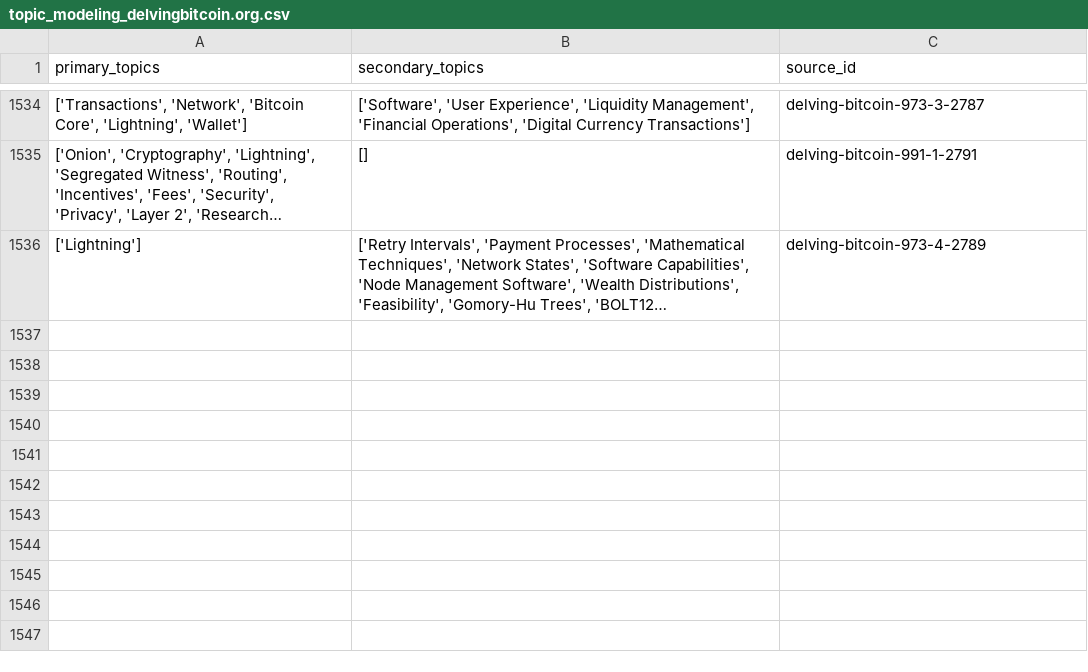
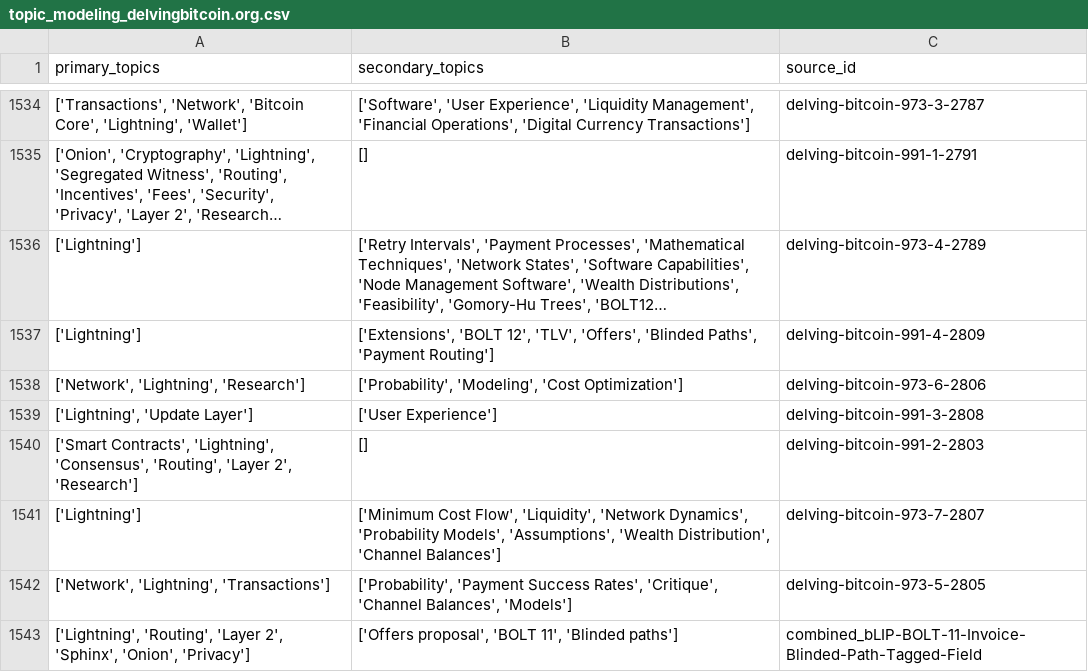
Before and after one commit to bitcoinsearch/llm-fine-tuning, a CSV file: gpt_output/topic_modeling_delvingbitcoin.org.csv, drawn as a sheet; only a part is shown, gaps mark what is left out; long unchanged cells end in …; the diff names each change by its address in the sheet, - before the commit and + after, or states it on an @@ line.

Commit message:
Updated csv files with topics from latest ES docs

```diff
--- a/gpt_output/topic_modeling_delvingbitcoin.org.csv
+++ b/gpt_output/topic_modeling_delvingbitcoin.org.csv
+row 1537: ['Lightning'] | ['Extensions', 'BOLT 12', 'TLV', 'Offers', 'Blinded Paths', 'Payment Routing'] | delving-bitcoin-991-4-2809
+row 1538: ['Network', 'Lightning', 'Research'] | ['Probability', 'Modeling', 'Cost Optimization'] | delving-bitcoin-973-6-2806
+row 1539: ['Lightning', 'Update Layer'] | ['User Experience'] | delving-bitcoin-991-3-2808
+row 1540: ['Smart Contracts', 'Lightning', 'Consensus', 'Routing', 'Layer 2', 'Research'] | [] | delving-bitcoin-991-2-2803
+row 1541: ['Lightning'] | ['Minimum Cost Flow', 'Liquidity', 'Network Dynamics', 'Probability Models', 'Assumptions', 'Wealth Distribution', 'Channel Balances'] | delving-bitcoin-973-7-2807
+row 1542: ['Network', 'Lightning', 'Transactions'] | ['Probability', 'Payment Success Rates', 'Critique', 'Channel Balances', 'Models'] | delving-bitcoin-973-5-2805
+row 1543: ['Lightning', 'Routing', 'Layer 2', 'Sphinx', 'Onion', 'Privacy'] | ['Offers proposal', 'BOLT 11', 'Blinded paths'] | combined_bLIP-BOLT-11-Invoice-Blinded-Path-Tagged-Field
```
